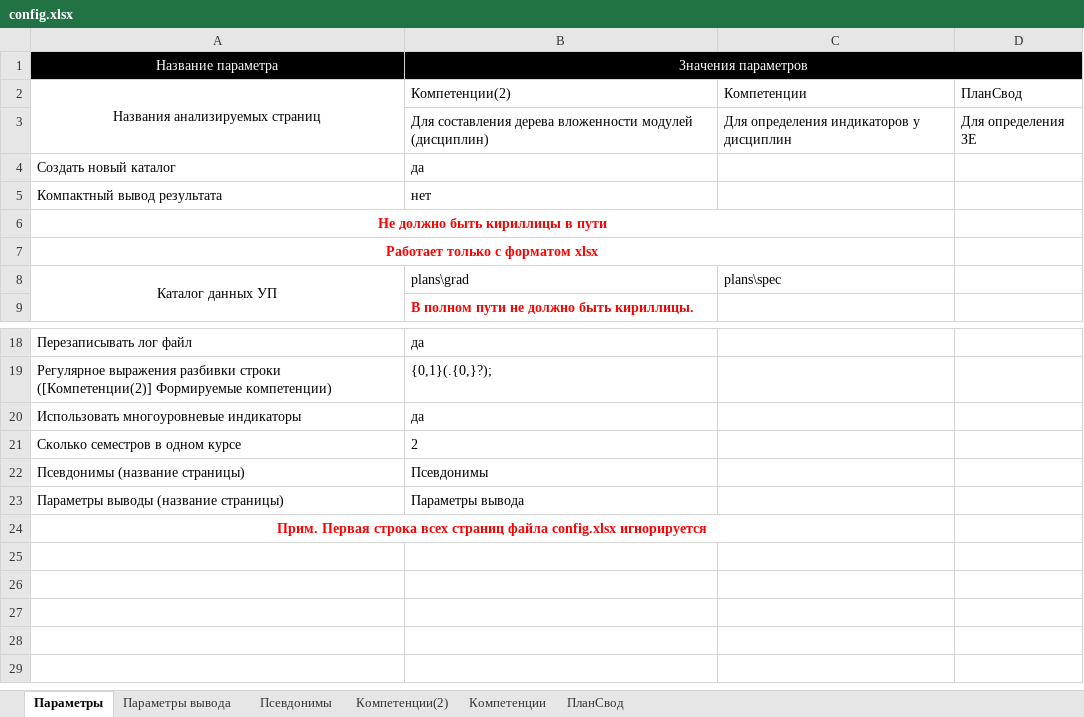
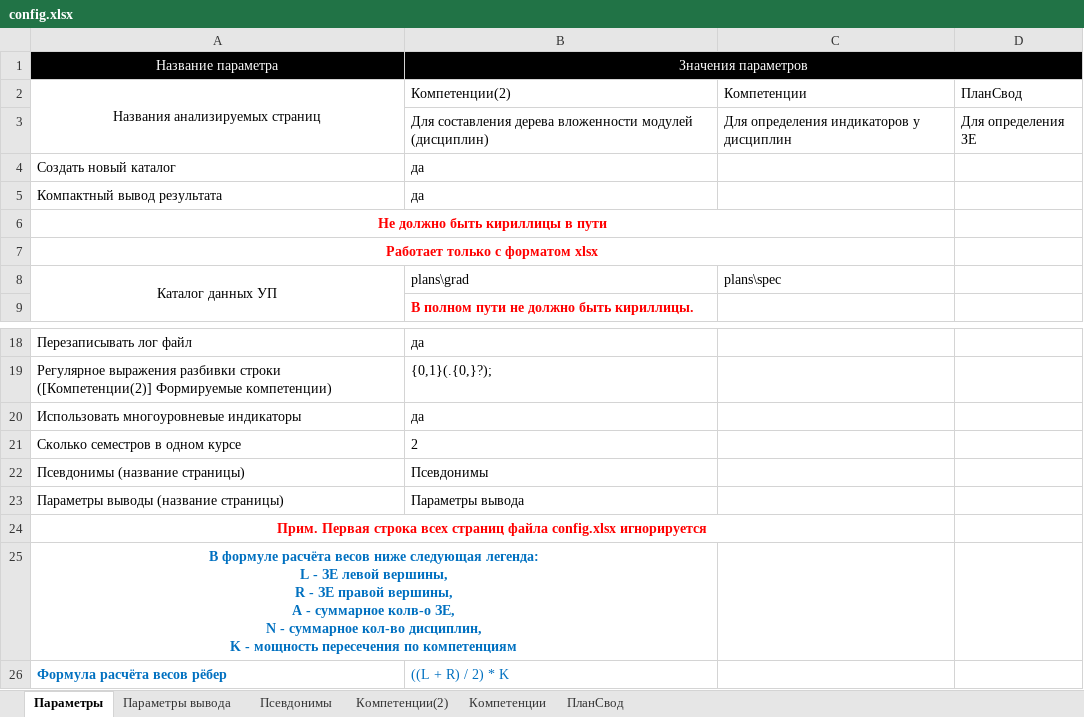
Before and after one commit to ekhalturin-ki15/SPA-SFU2, an Excel workbook: config.xlsx, sheet Параметры, drawn as a sheet; only a part is shown, gaps mark what is left out; values as stored, in another font and other column widths than the file's, no borders; ↵ is a line break in a cell; the diff names each change by its address in the sheet, - before the commit and + after, or states it on an @@ line.

```diff
--- a/config.xlsx (sheet Параметры)
+++ b/config.xlsx (sheet Параметры)
-B5: нет
+B5: да
+row 25: В формуле расчёта весов ниже следующая легенда: ↵ L - ЗЕ левой вершины, ↵ R - ЗЕ правой вершины, ↵ A - суммарное колв-о ЗЕ, ↵ N - суммарное кол-во дисциплин, ↵ K - мощность пересечения по компетенциям
+row 26: Формула расчёта весов рёбер | ((L + R) / 2) * K
```
Also changed, not shown: result/grad/TotalData.xlsx, 13 other files.
